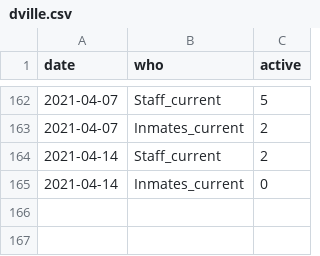
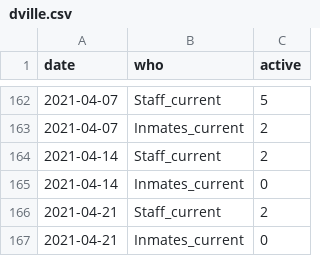
Before and after one commit to bzigterman/CUcovid, a CSV file: data/dville.csv, drawn as a sheet; only a part is shown, gaps mark what is left out.

Commit message:
add data

```diff
--- a/data/dville.csv
+++ b/data/dville.csv
@@ -165 +165,3 @@
 2021-04-14,"Inmates_current",0
+2021-04-21,"Staff_current",2
+2021-04-21,"Inmates_current",0
```
Also changed, not shown: 1 other file.
